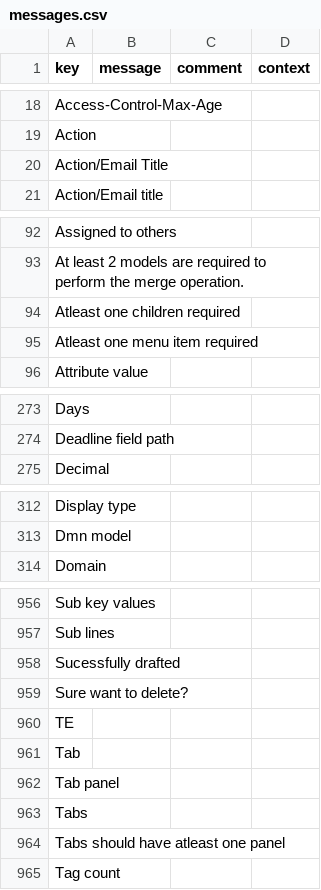
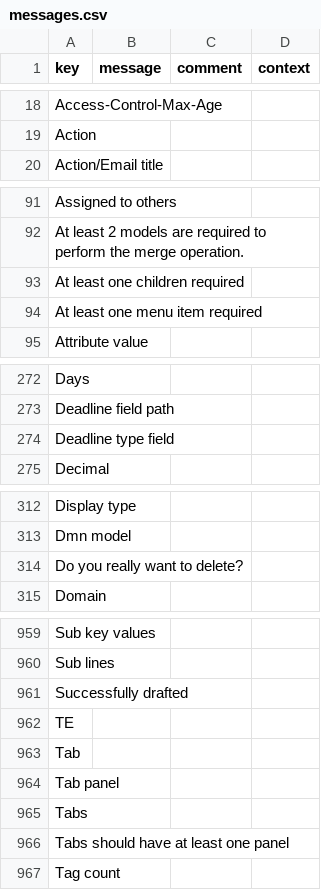
Before and after one commit to axelor/axelor-studio, a CSV file: src/main/resources/i18n/messages.csv, drawn as a sheet; only a part is shown, gaps mark what is left out; the diff covers the shown part only.

```diff
--- a/src/main/resources/i18n/messages.csv
+++ b/src/main/resources/i18n/messages.csv
@@ -19,3 +19,2 @@
 "Action",,,
-"Action/Email Title",,,
 "Action/Email title",,,
@@ -93,4 +92,4 @@
 "At least 2 models are required to perform the merge operation.",,,
-"Atleast one children required",,,
-"Atleast one menu item required",,,
+"At least one children required",,,
+"At least one menu item required",,,
 "Attribute value",,,
@@ -274,2 +273,3 @@
 "Deadline field path",,,
+"Deadline type field",,,
 "Decimal",,,
@@ -313,2 +313,3 @@
 "Dmn model",,,
+"Do you really want to delete?",,,
 "Domain",,,
@@ -957,4 +960,3 @@
 "Sub lines",,,
-"Sucessfully drafted",,,
-"Sure want to delete?",,,
+"Successfully drafted",,,
 "TE",,,
@@ -963,3 +965,3 @@
 "Tabs",,,
-"Tabs should have atleast one panel",,,
+"Tabs should have at least one panel",,,
 "Tag count",,,
```
Also changed, not shown: 2 added rows, 1 removed row and 1 edited cell elsewhere in this file, src/main/resources/i18n/messages_en.csv, src/main/resources/i18n/messages_fr.csv, 7 other files.
